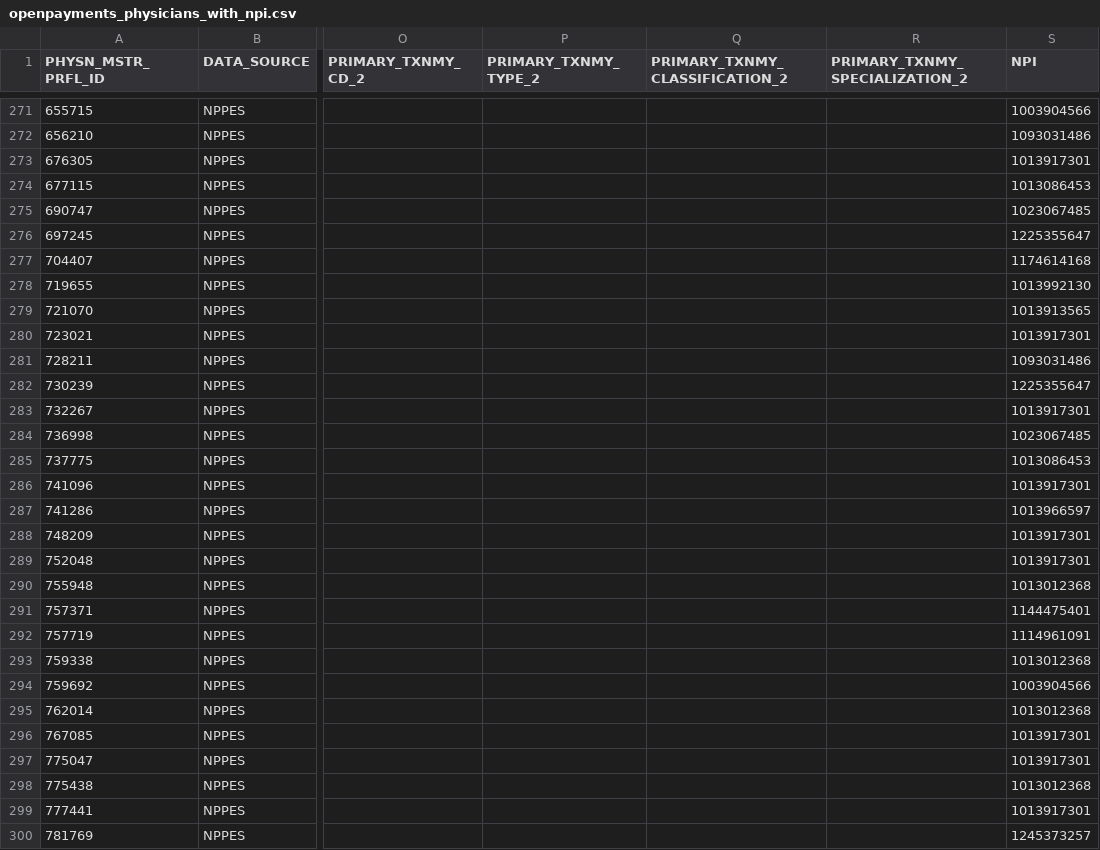
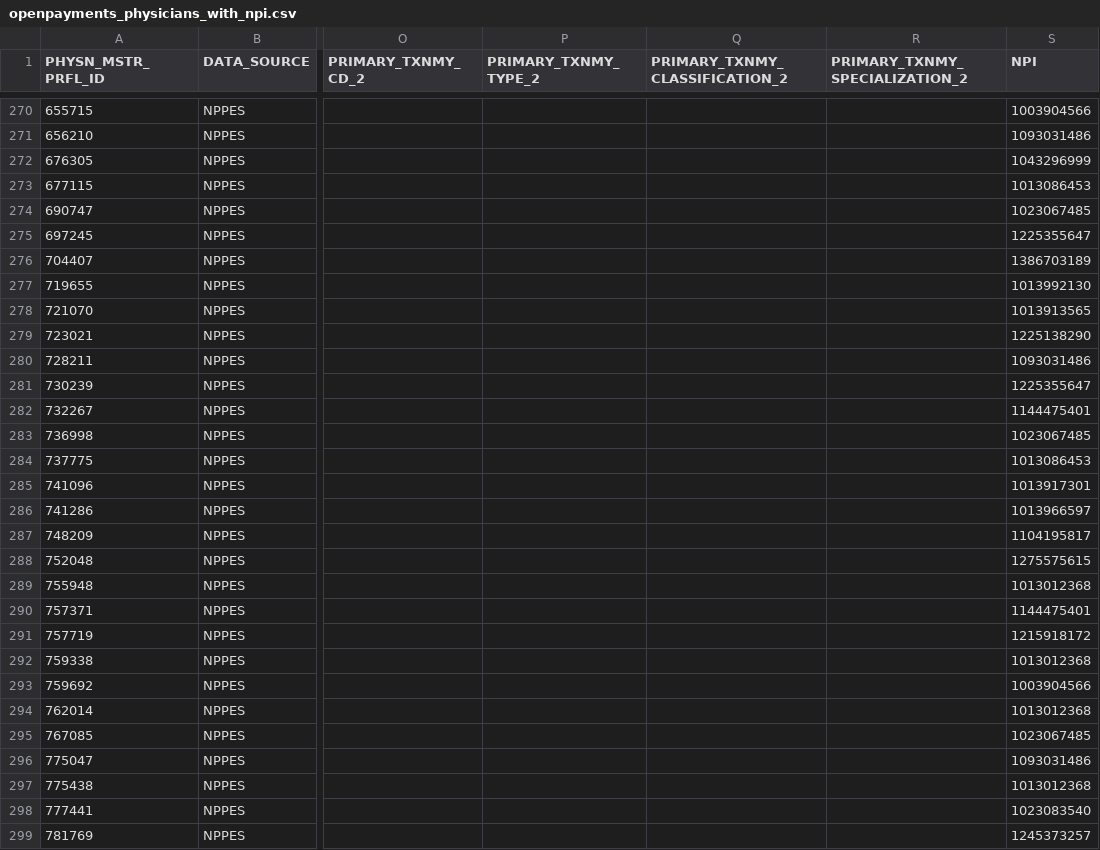
Before and after one commit to gabelula/propublica, a CSV file: etl_data/openpayments_physicians_with_npi.csv, drawn as a sheet; only a part is shown, gaps mark what is left out; addresses are those after the commit; the diff covers the shown part only; the diff names each change by its address in the sheet, - before the commit and + after, or states it on an @@ line.

```diff
--- a/etl_data/openpayments_physicians_with_npi.csv
+++ b/etl_data/openpayments_physicians_with_npi.csv
-S272 (NPI): 1013917301
+S272 (NPI): 1043296999
-S276 (NPI): 1174614168
+S276 (NPI): 1386703189
-S279 (NPI): 1013917301
+S279 (NPI): 1225138290
-S282 (NPI): 1013917301
+S282 (NPI): 1144475401
-S287 (NPI): 1013917301
+S287 (NPI): 1104195817
-S288 (NPI): 1013917301
+S288 (NPI): 1275575615
-S291 (NPI): 1114961091
+S291 (NPI): 1215918172
-S295 (NPI): 1013917301
+S295 (NPI): 1023067485
-S296 (NPI): 1013917301
+S296 (NPI): 1093031486
-S298 (NPI): 1013917301
+S298 (NPI): 1023083540
```
Also changed, not shown: 2 removed rows and 110 edited cells elsewhere in this file, 1 other file.
